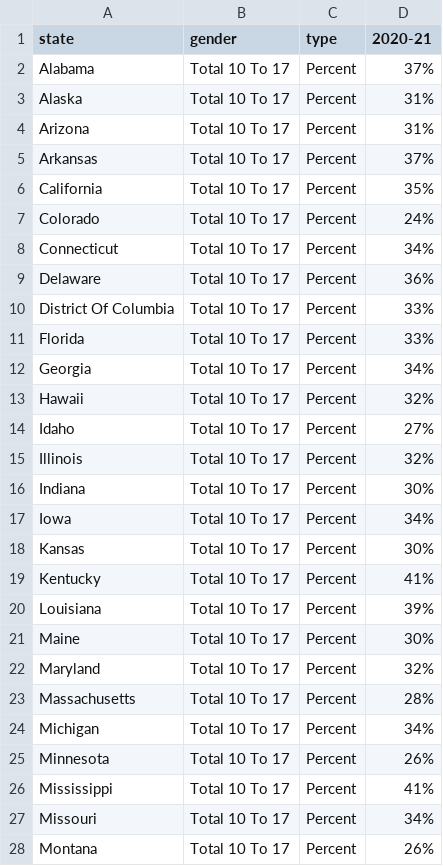
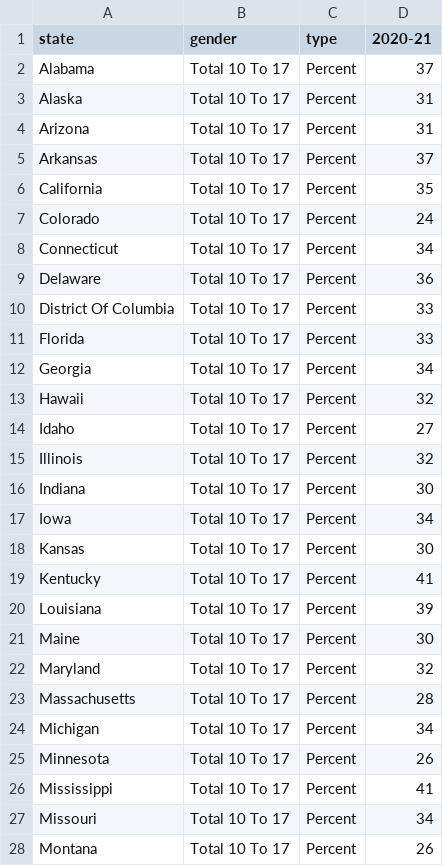
Before and after one commit to Umerfarooq122/What-Is-The-State-of-Food-Security-and-Nutrition-in-the-US, a CSV file: obesity10-17 - Sheet1.csv, drawn as a sheet; only a part is shown; the diff covers the shown part only.

Commit message:
Update obesity10-17 - Sheet1.csv

```diff
--- a/obesity10-17 - Sheet1.csv
+++ b/obesity10-17 - Sheet1.csv
@@ -1,28 +1,28 @@
 state,gender,type,2020-21
-Alabama,Total 10 To 17,Percent,37%
-Alaska,Total 10 To 17,Percent,31%
-Arizona,Total 10 To 17,Percent,31%
-Arkansas,Total 10 To 17,Percent,37%
-California,Total 10 To 17,Percent,35%
-Colorado,Total 10 To 17,Percent,24%
-Connecticut,Total 10 To 17,Percent,34%
-Delaware,Total 10 To 17,Percent,36%
-District Of Columbia,Total 10 To 17,Percent,33%
-Florida,Total 10 To 17,Percent,33%
-Georgia,Total 10 To 17,Percent,34%
-Hawaii,Total 10 To 17,Percent,32%
-Idaho,Total 10 To 17,Percent,27%
-Illinois,Total 10 To 17,Percent,32%
-Indiana,Total 10 To 17,Percent,30%
-Iowa,Total 10 To 17,Percent,34%
-Kansas,Total 10 To 17,Percent,30%
-Kentucky,Total 10 To 17,Percent,41%
-Louisiana,Total 10 To 17,Percent,39%
-Maine,Total 10 To 17,Percent,30%
-Maryland,Total 10 To 17,Percent,32%
-Massachusetts,Total 10 To 17,Percent,28%
-Michigan,Total 10 To 17,Percent,34%
-Minnesota,Total 10 To 17,Percent,26%
-Mississippi,Total 10 To 17,Percent,41%
-Missouri,Total 10 To 17,Percent,34%
-Montana,Total 10 To 17,Percent,26%
+Alabama,Total 10 To 17,Percent,37
+Alaska,Total 10 To 17,Percent,31
+Arizona,Total 10 To 17,Percent,31
+Arkansas,Total 10 To 17,Percent,37
+California,Total 10 To 17,Percent,35
+Colorado,Total 10 To 17,Percent,24
+Connecticut,Total 10 To 17,Percent,34
+Delaware,Total 10 To 17,Percent,36
+District Of Columbia,Total 10 To 17,Percent,33
+Florida,Total 10 To 17,Percent,33
+Georgia,Total 10 To 17,Percent,34
+Hawaii,Total 10 To 17,Percent,32
+Idaho,Total 10 To 17,Percent,27
+Illinois,Total 10 To 17,Percent,32
+Indiana,Total 10 To 17,Percent,30
+Iowa,Total 10 To 17,Percent,34
+Kansas,Total 10 To 17,Percent,30
+Kentucky,Total 10 To 17,Percent,41
+Louisiana,Total 10 To 17,Percent,39
+Maine,Total 10 To 17,Percent,30
+Maryland,Total 10 To 17,Percent,32
+Massachusetts,Total 10 To 17,Percent,28
+Michigan,Total 10 To 17,Percent,34
+Minnesota,Total 10 To 17,Percent,26
+Mississippi,Total 10 To 17,Percent,41
+Missouri,Total 10 To 17,Percent,34
+Montana,Total 10 To 17,Percent,26
```
Also changed, not shown: 24 edited cells elsewhere in this file.
